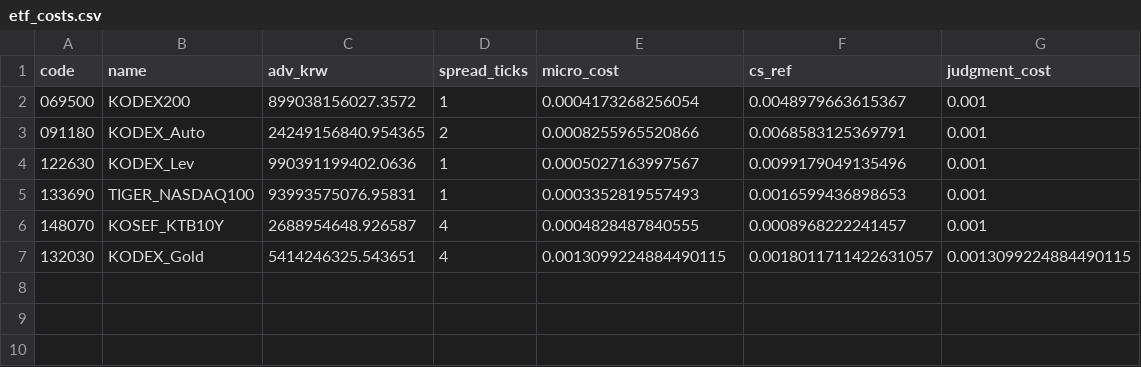
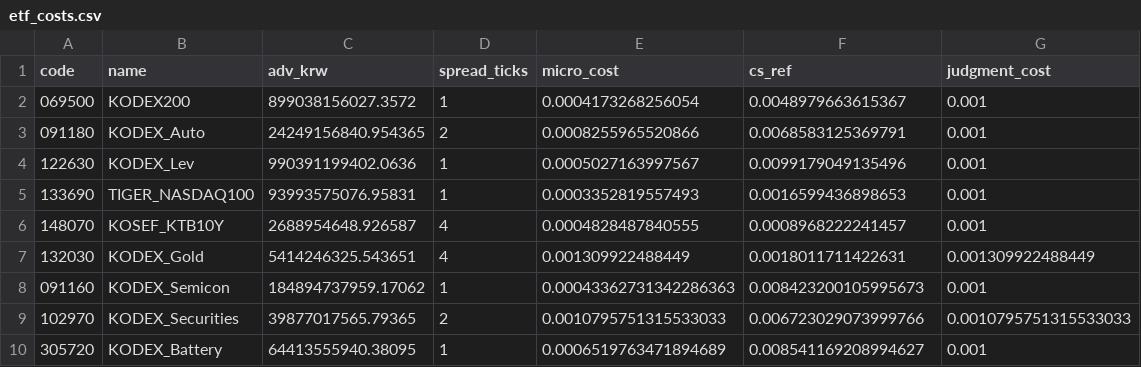
Before and after one commit to tonyk784578/tony-swingETF, a CSV file: results/etf_costs.csv, drawn as a sheet.

```diff
--- a/results/etf_costs.csv
+++ b/results/etf_costs.csv
@@ -6,2 +6,5 @@
 148070,KOSEF_KTB10Y,2688954648.926587,4,0.0004828487840555,0.0008968222241457,0.001
-132030,KODEX_Gold,5414246325.543651,4,0.0013099224884490115,0.0018011711422631057,0.0013099224884490115
+132030,KODEX_Gold,5414246325.543651,4,0.001309922488449,0.0018011711422631,0.001309922488449
+091160,KODEX_Semicon,184894737959.17062,1,0.00043362731342286363,0.008423200105995673,0.001
+102970,KODEX_Securities,39877017565.79365,2,0.0010795751315533033,0.006723029073999766,0.0010795751315533033
+305720,KODEX_Battery,64413555940.38095,1,0.0006519763471894689,0.008541169208994627,0.001
```
Also changed, not shown: 17 other files.
